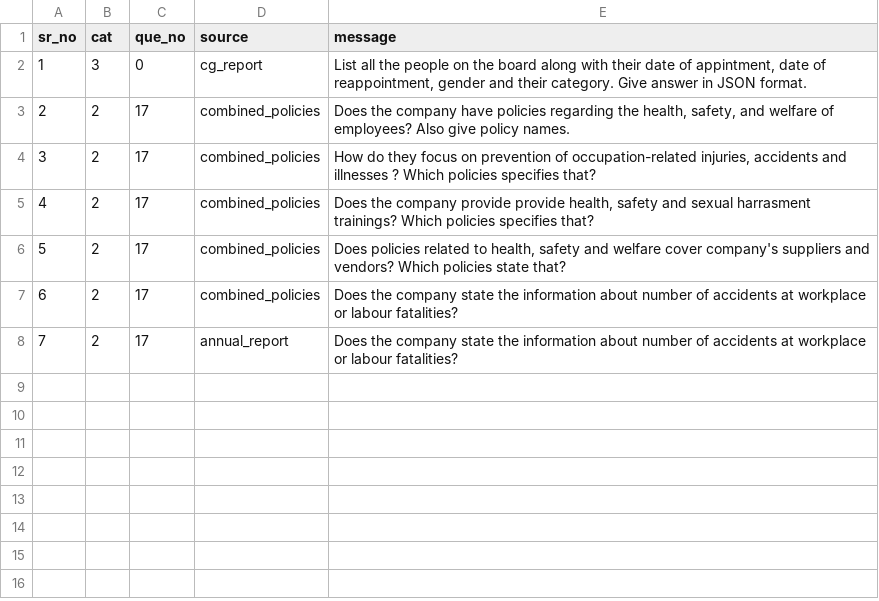
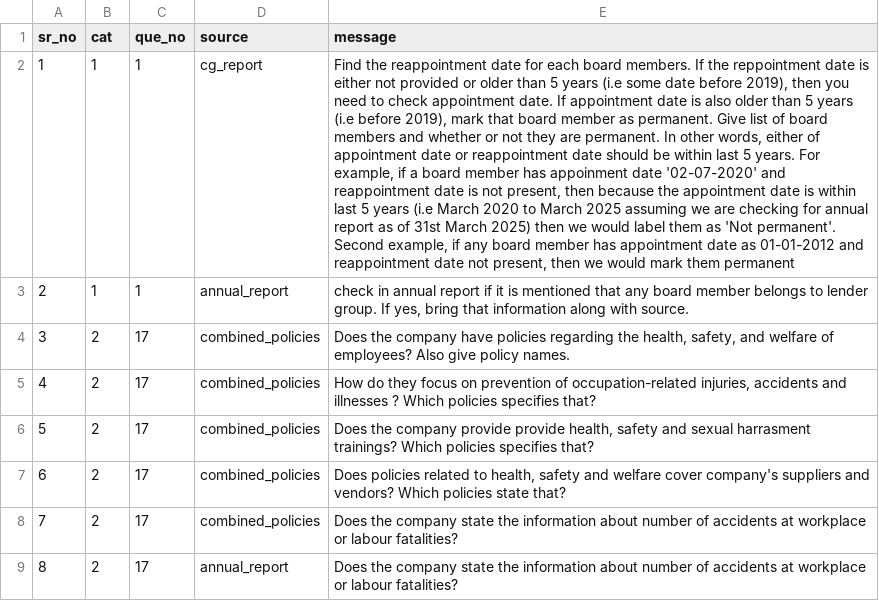
Before and after one commit to Monzero/AgentMADS, a CSV file: prompt_finders/97_static/prompts.csv, drawn as a sheet; removed rows and columns are numbered as before the commit, all else as after; the diff names each change by its address in the sheet, - before the commit and + after, or states it on an @@ line.

Commit message:
Add files via upload

```diff
--- a/prompt_finders/97_static/prompts.csv
+++ b/prompt_finders/97_static/prompts.csv
-row 2: 1 | 3 | 0 | cg_report | List all the people on the board along with their date of appintment, date of reappointment, gender and their category. Give answer in JSON format.
+row 2: 1 | 1 | 1 | cg_report | Find the reappointment date for each board members. If the reppointment date is either not provided or older than 5 years (i.e some date before 2019), then you need to check appointment date. If appointment date is also older than 5 years (i.e before 2019), mark that board member as permanent. Give list of board members and whether or not they are permanent. In other words, either of appointment date or reappointment date should be within last 5 years. For example, if a board member has appoinment date '02-07-2020' and reappointment date is not present, then because the appointment date is within last 5 years (i.e March 2020 to March 2025 assuming we are checking for annual report as of 31st March 2025) then we would label them as 'Not permanent'. Second example, if any board member has appointment date as 01-01-2012 and reappointment date not present, then we would mark them permanent
+row 3: 2 | 1 | 1 | annual_report | check in annual report if it is mentioned that any board member belongs to lender group. If yes, bring that information along with source.
@@ column A (sr_no) renumbered from row 4 down @@
```
